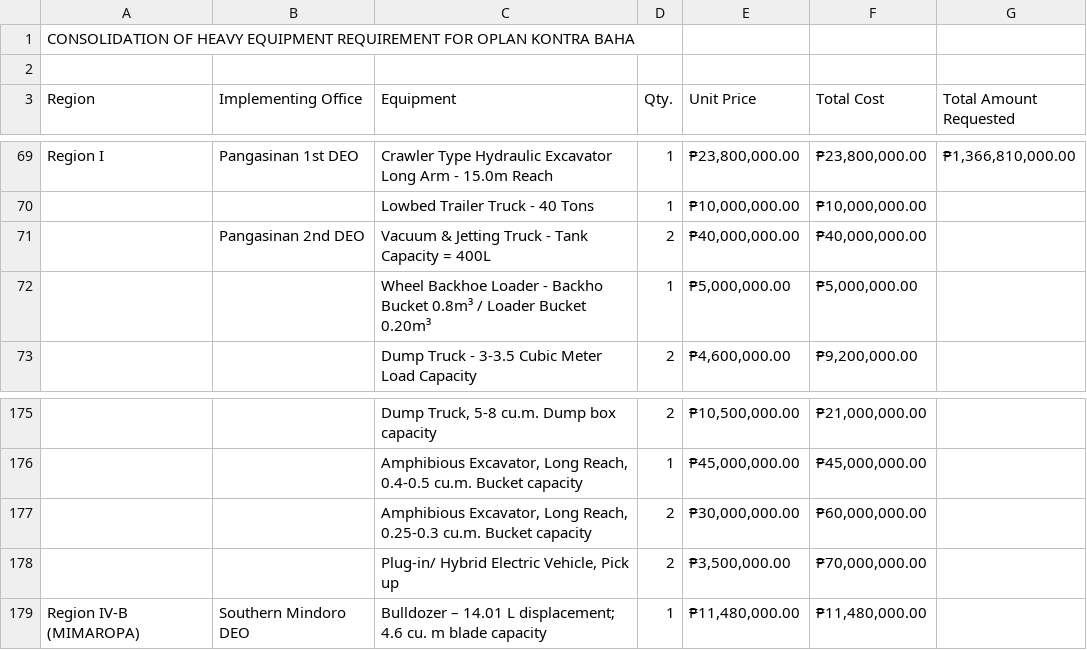
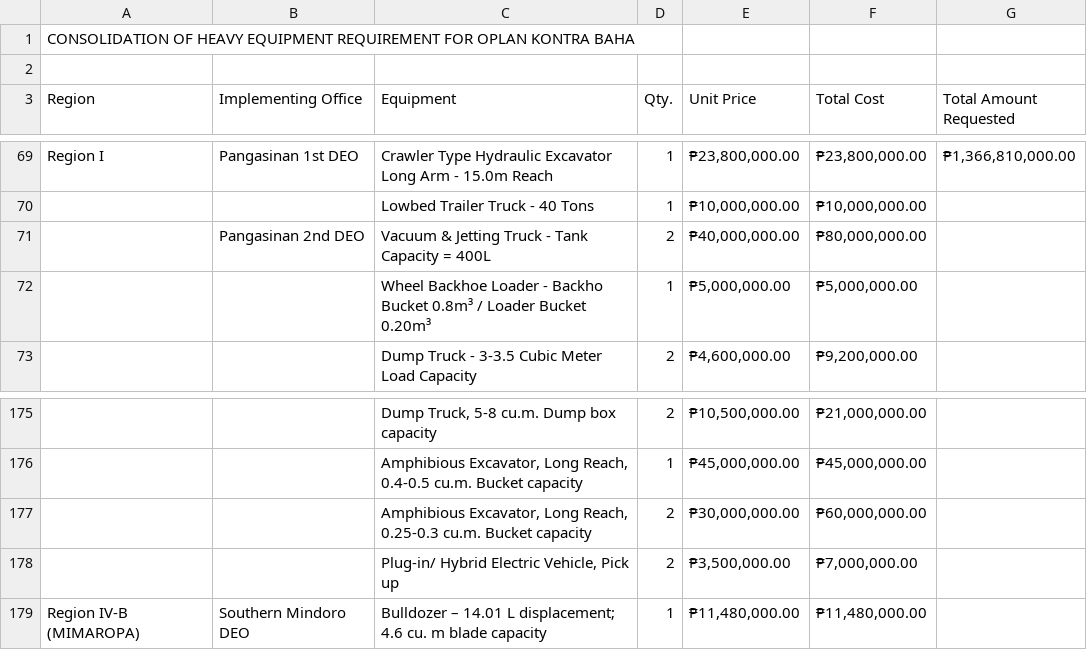
Before and after one commit to paran87/document-tracking, a CSV file: data/equipment.csv, drawn as a sheet; only a part is shown, gaps mark what is left out; the diff names each change by its address in the sheet, - before the commit and + after, or states it on an @@ line.

```diff
--- a/data/equipment.csv
+++ b/data/equipment.csv
-F71 (Total Cost): ₱40,000,000.00
+F71 (Total Cost): ₱80,000,000.00
-F178 (Total Cost): ₱70,000,000.00
+F178 (Total Cost): ₱7,000,000.00
```
Also changed, not shown: 4 other files.
